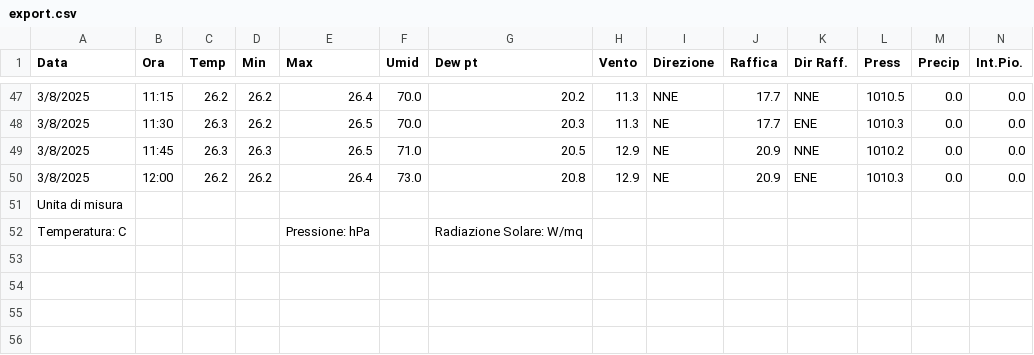
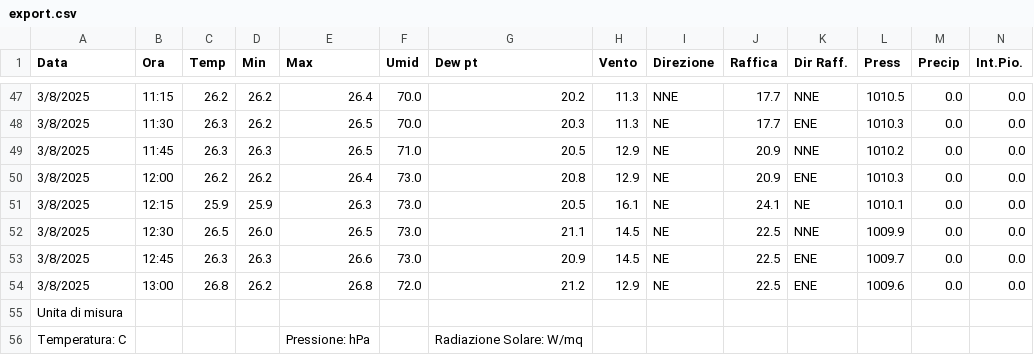
Before and after one commit to skfallin/meteopuzzo, a CSV file: export.csv, drawn as a sheet; only a part is shown, gaps mark what is left out; rows hold the shown columns only; the diff names each change by its address in the sheet, - before the commit and + after, or states it on an @@ line.

```diff
--- a/export.csv
+++ b/export.csv
+row 51: 3/8/2025 | 12:15 | 25.9 | 25.9 | 26.3 | 73.0 | 20.5 | 16.1 | NE | 24.1 | NE | 1010.1 | 0.0 | 0.0
+row 52: 3/8/2025 | 12:30 | 26.5 | 26.0 | 26.5 | 73.0 | 21.1 | 14.5 | NE | 22.5 | NNE | 1009.9 | 0.0 | 0.0
+row 53: 3/8/2025 | 12:45 | 26.3 | 26.3 | 26.6 | 73.0 | 20.9 | 14.5 | NE | 22.5 | ENE | 1009.7 | 0.0 | 0.0
+row 54: 3/8/2025 | 13:00 | 26.8 | 26.2 | 26.8 | 72.0 | 21.2 | 12.9 | NE | 22.5 | ENE | 1009.6 | 0.0 | 0.0
```
